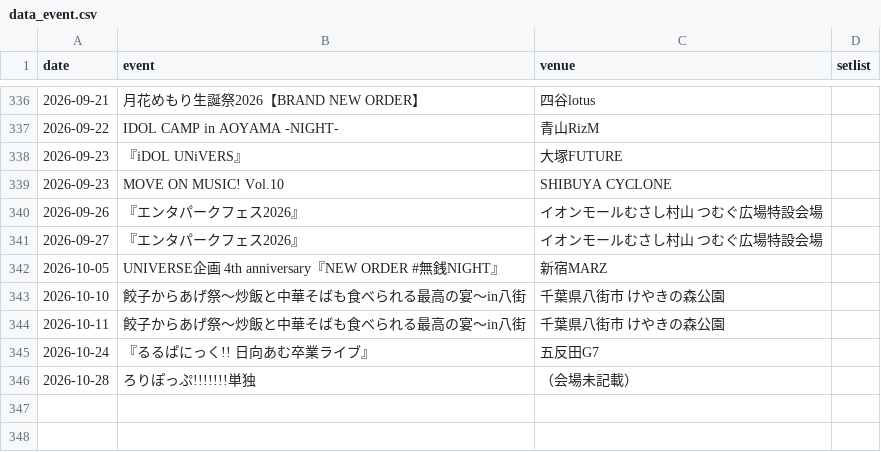
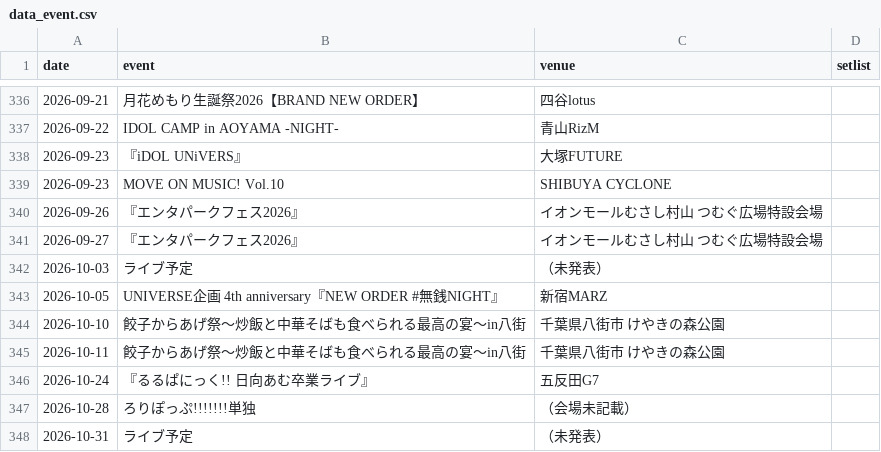
Before and after one commit to devhitoshi/lollpop_docs, a CSV file: events/data_event.csv, drawn as a sheet; only a part is shown, gaps mark what is left out; the diff names each change by its address in the sheet, - before the commit and + after, or states it on an @@ line.

```diff
--- a/events/data_event.csv
+++ b/events/data_event.csv
+row 342: 2026-10-03 | ライブ予定 | （未発表）
+row 348: 2026-10-31 | ライブ予定 | （未発表）
```
Also changed, not shown: 5 other files.
